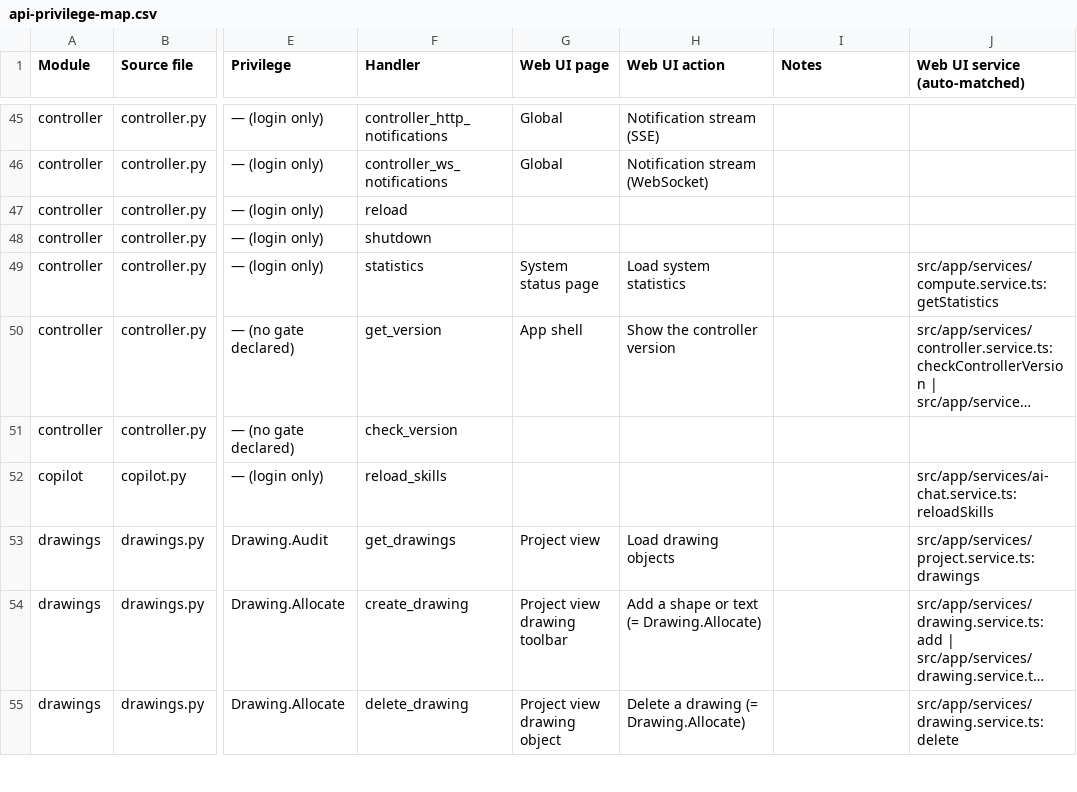
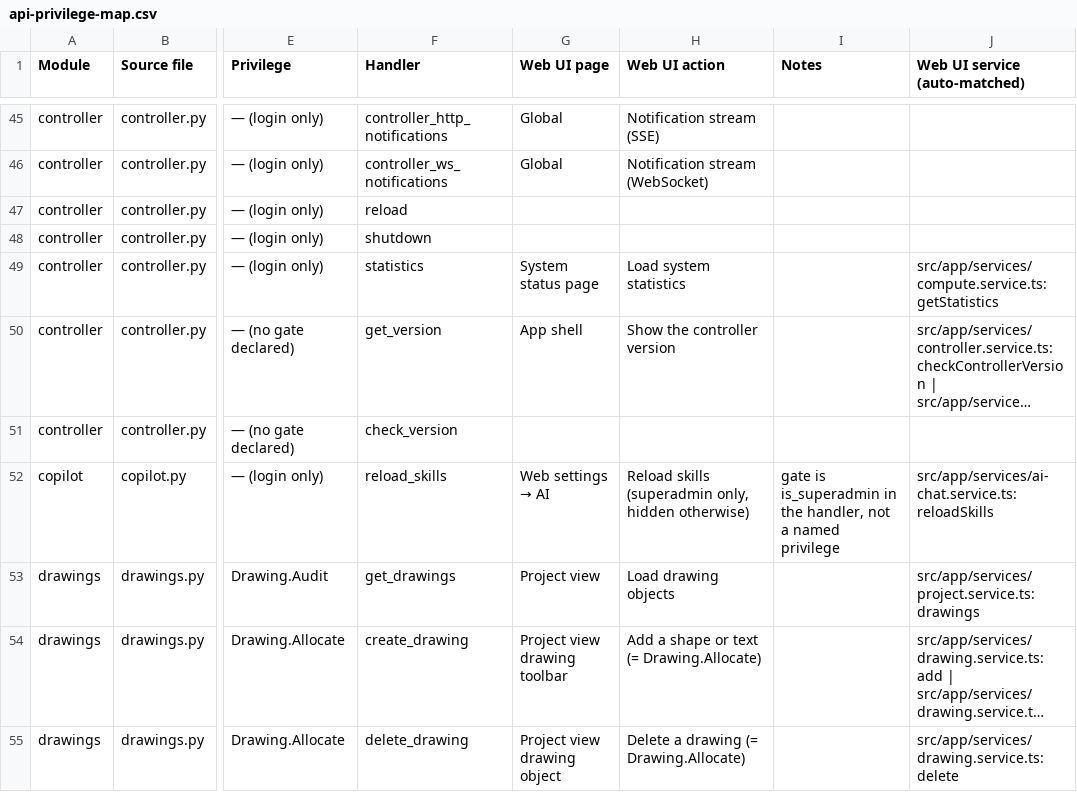
Before and after one commit to GNS3/gns3-web-ui, a CSV file: docs/features/rbac/api-privilege-map.csv, drawn as a sheet; only a part is shown, gaps mark what is left out; long unchanged cells end in …; the diff names each change by its address in the sheet, - before the commit and + after, or states it on an @@ line.

Commit message:
feat: hide AI skills reload from non-superadmin users
POST /copilot/reload/skills checks is_superadmin directly in the server
handler (no named privilege), so the gate is the superadmin flag from
me/privileges rather than a privilege. PermissionService now caches and
exposes is_superadmin per controller alongside the privilege set; the
Web settings AI category (whose only card is Reload skills) is hidden
from non-superadmin users.

```diff
--- a/docs/features/rbac/api-privilege-map.csv
+++ b/docs/features/rbac/api-privilege-map.csv
@@ G52 (Web UI page): (empty) → Web settings → AI @@
-H52 (Web UI action): (empty)
+H52 (Web UI action): Reload skills (superadmin only, hidden otherwise)
-I52 (Notes): (empty)
+I52 (Notes): gate is is_superadmin in the handler, not a named privilege
```
Also changed, not shown: 6 other files.
